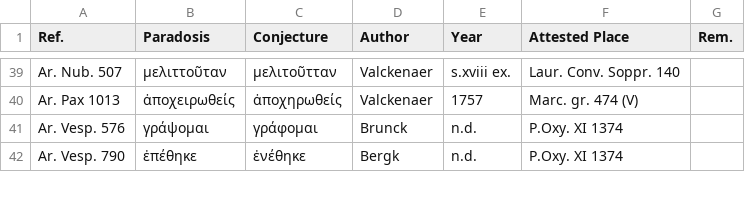
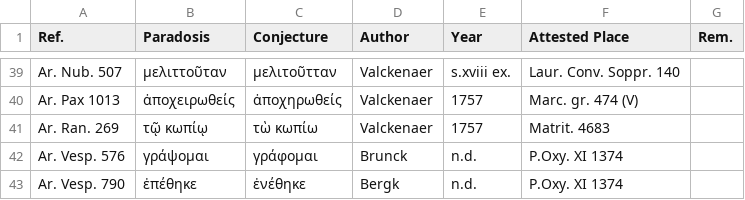
Before and after one commit to t18d/attested-conjectures, a CSV file: attested-conjectures.csv, drawn as a sheet; only a part is shown, gaps mark what is left out.

Commit message:
Update attested-conjectures.csv

```diff
--- a/attested-conjectures.csv
+++ b/attested-conjectures.csv
@@ -40,2 +40,3 @@ Ar. Nub. 507,μελιττοῦταν,μελιτοῦτταν,Valckenaer,s.xviii
 Ar. Pax 1013,ἀποχειρωθείς,ἀποχηρωθείς,Valckenaer,1757,Marc. gr. 474 (V),
+Ar. Ran. 269,τῷ κωπίῳ,τὼ κωπίω,Valckenaer,1757,Matrit. 4683,
 Ar. Vesp. 576,γράψομαι,γράφομαι,Brunck,n.d.,P.Oxy. XI 1374,
```
